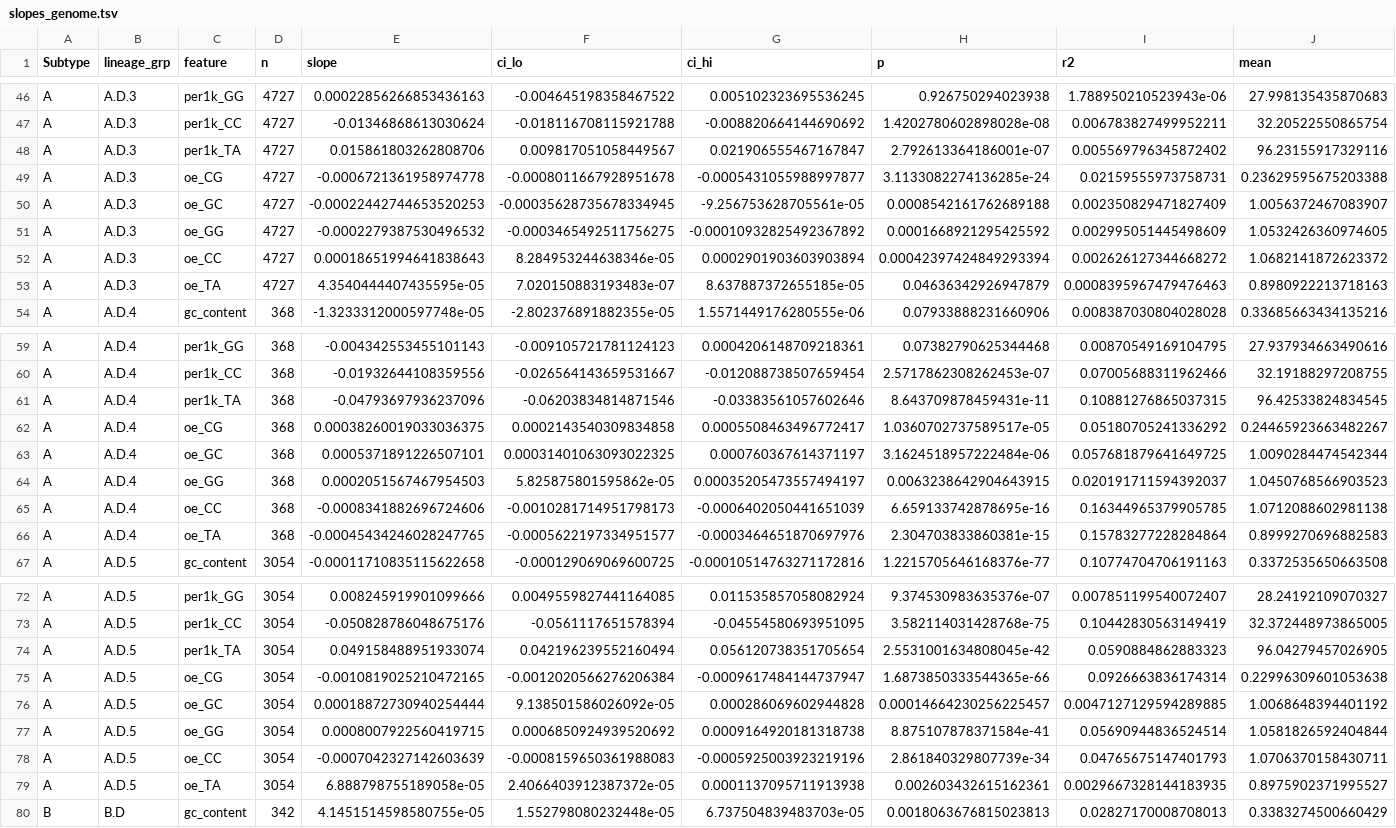
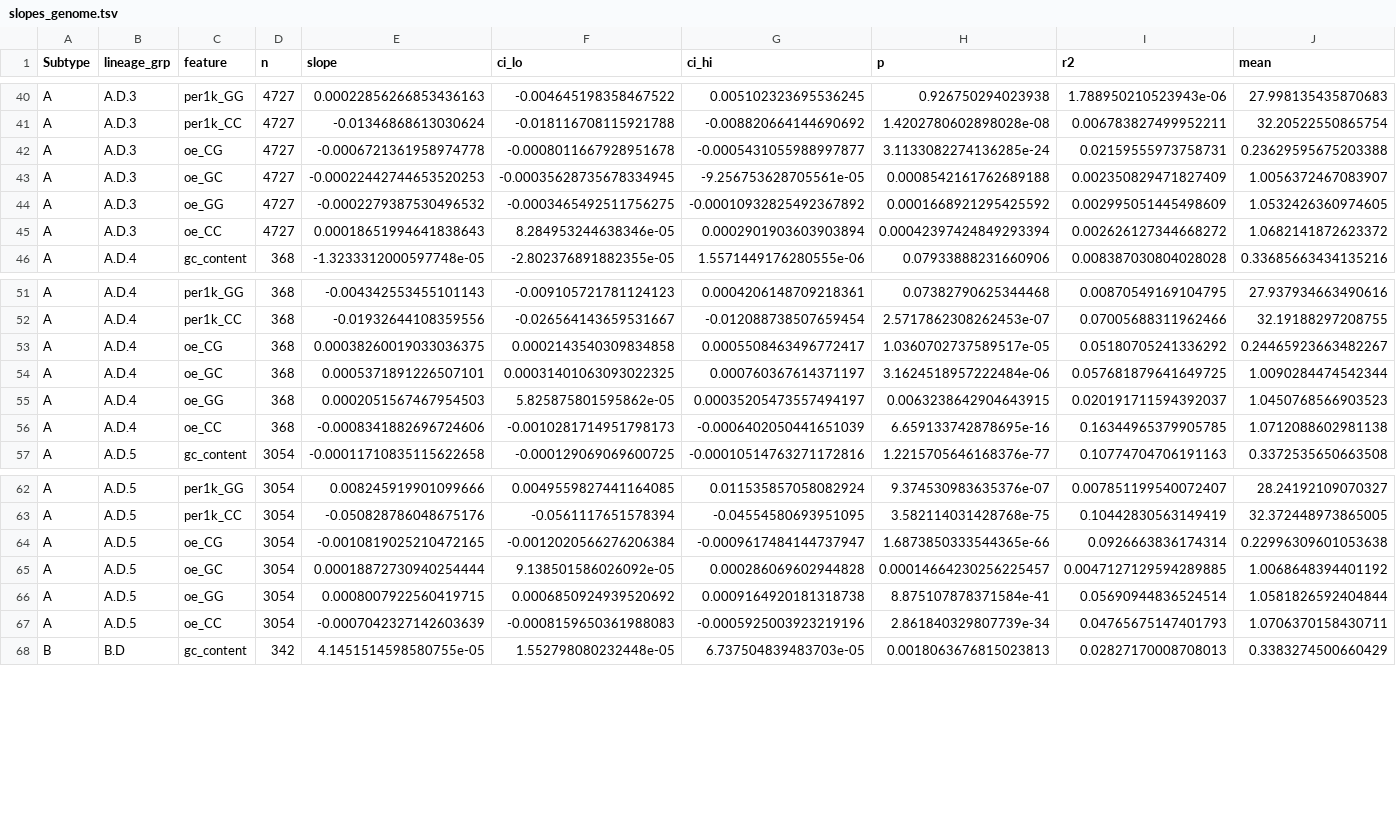
Before and after one commit to Wlimni/RSV, a TSV file: results/slopes_genome.tsv, drawn as a sheet; only a part is shown, gaps mark what is left out; rows hold the shown columns only; the diff covers the shown part only; the diff names each change by its address in the sheet, - before the commit and + after, or states it on an @@ line.

```diff
--- a/results/slopes_genome.tsv
+++ b/results/slopes_genome.tsv
-row 48: A | A.D.3 | per1k_TA | 4727 | 0.015861803262808706 | 0.009817051058449567 | 0.021906555467167847 | 2.792613364186001e-07 | 0.005569796345872402 | 96.23155917329116
-row 53: A | A.D.3 | oe_TA | 4727 | 4.3540444407435595e-05 | 7.020150883193483e-07 | 8.637887372655185e-05 | 0.04636342926947879 | 0.0008395967479476463 | 0.8980922213718163
-row 61: A | A.D.4 | per1k_TA | 368 | -0.04793697936237096 | -0.06203834814871546 | -0.03383561057602646 | 8.643709878459431e-11 | 0.10881276865037315 | 96.42533824834545
-row 66: A | A.D.4 | oe_TA | 368 | -0.00045434246028247765 | -0.0005622197334951577 | -0.0003464651870697976 | 2.304703833860381e-15 | 0.15783277228284864 | 0.8999270696882583
-row 74: A | A.D.5 | per1k_TA | 3054 | 0.049158488951933074 | 0.042196239552160494 | 0.056120738351705654 | 2.5531001634808045e-42 | 0.0590884862883323 | 96.04279457026905
-row 79: A | A.D.5 | oe_TA | 3054 | 6.888798755189058e-05 | 2.4066403912387372e-05 | 0.0001137095711913938 | 0.002603432615162361 | 0.0029667328144183935 | 0.8975902371995527
```
Also changed, not shown: 12 removed rows elsewhere in this file, results/gc_correlation.tsv, results/slopes_genome_region_adjusted.tsv, 22 other files.
